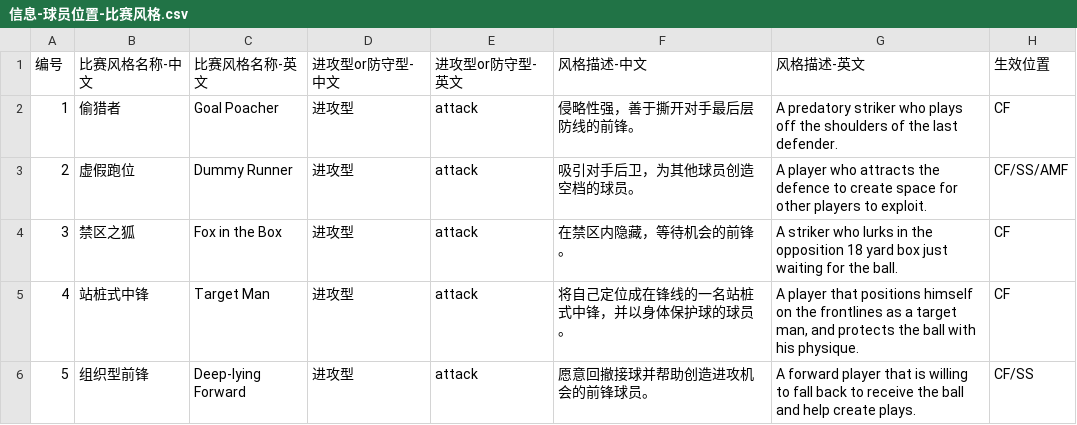
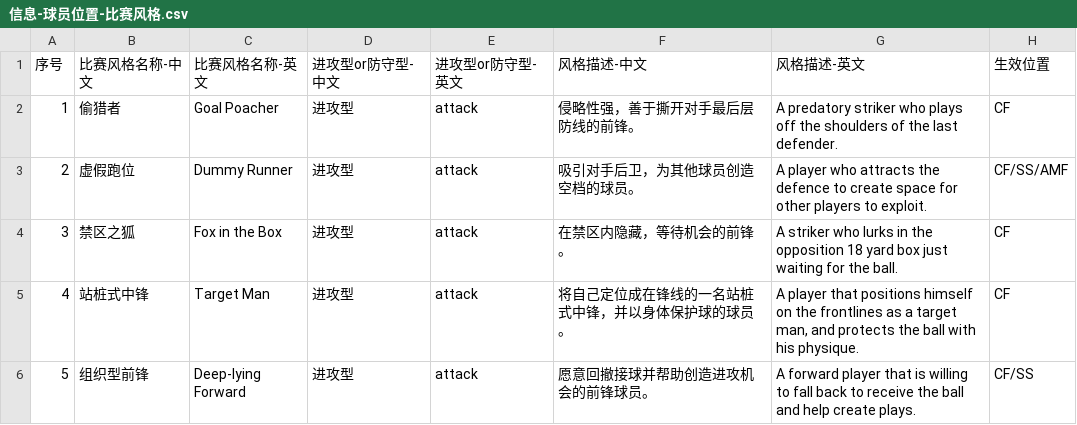
Before and after one commit to SwiftSIQI/eFLAB, a CSV file: 信息-球员位置-比赛风格.csv, drawn as a sheet; only a part is shown.

```diff
--- a/信息-球员位置-比赛风格.csv
+++ b/信息-球员位置-比赛风格.csv
@@ -1,2 +1,2 @@
-编号,比赛风格名称-中文,比赛风格名称-英文,进攻型or防守型-中文,进攻型or防守型-英文,风格描述-中文,风格描述-英文,生效位置
+序号,比赛风格名称-中文,比赛风格名称-英文,进攻型or防守型-中文,进攻型or防守型-英文,风格描述-中文,风格描述-英文,生效位置
 1,偷猎者,Goal Poacher,进攻型,attack,侵略性强，善于撕开对手最后层防线的前锋。,A predatory striker who plays off the shoulders of the last defender.,CF
```
Also changed, not shown: 信息-球员增能-增能推荐.csv, 6 other files.
